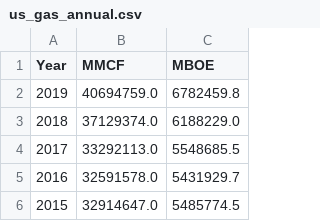
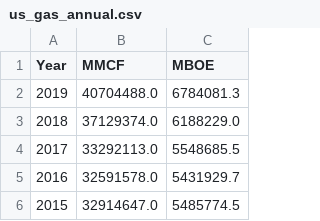
Before and after one commit to rafeesumich/591-GHGFromOilandGasSystems, a CSV file: us_gas_annual.csv, drawn as a sheet; only a part is shown.

```diff
--- a/us_gas_annual.csv
+++ b/us_gas_annual.csv
@@ -1,3 +1,3 @@
 Year|MMCF|MBOE
-2019|40694759.0|6782459.8
+2019|40704488.0|6784081.3
 2018|37129374.0|6188229.0
```
Also changed, not shown: us_flared_annual.csv, 3 other files.
